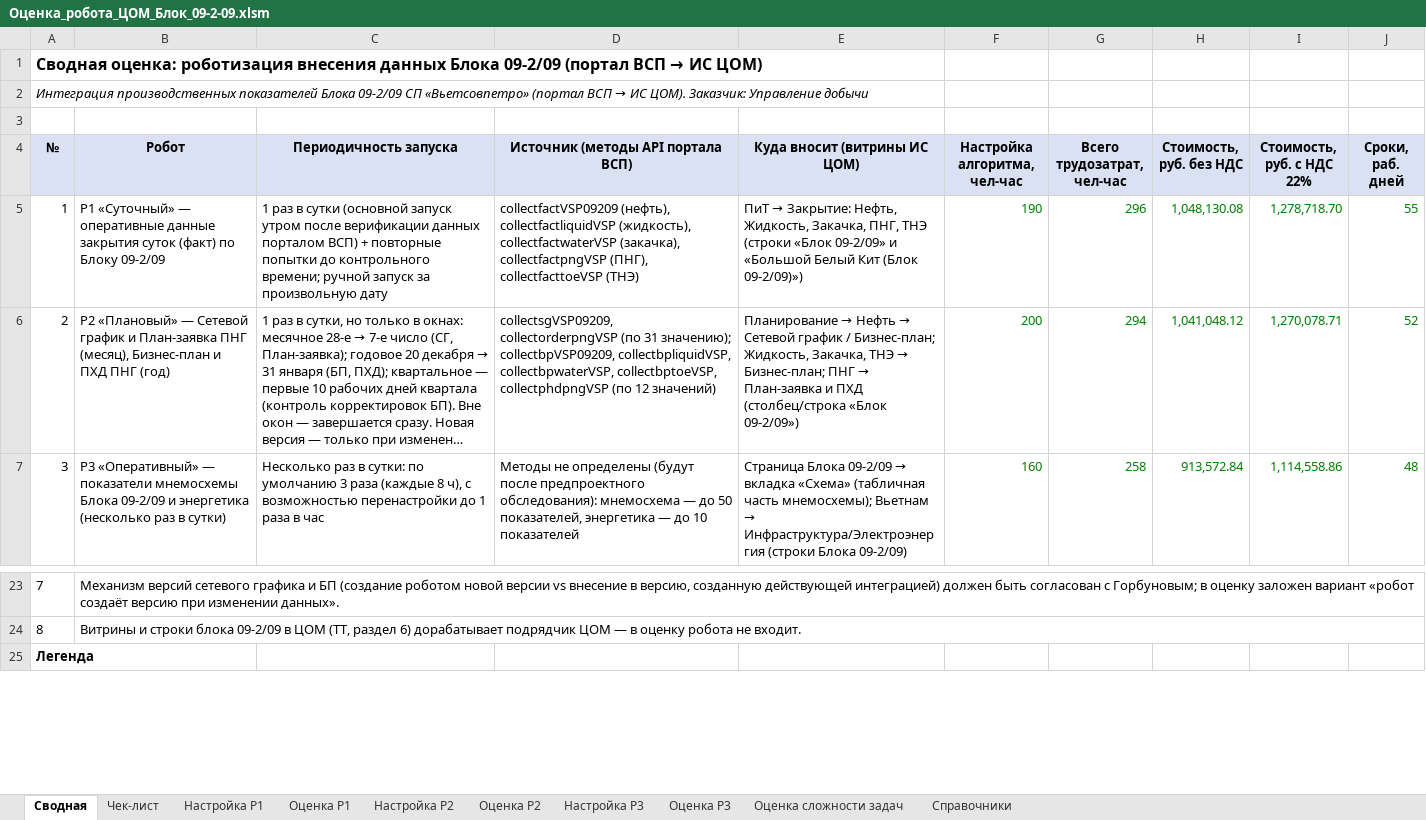
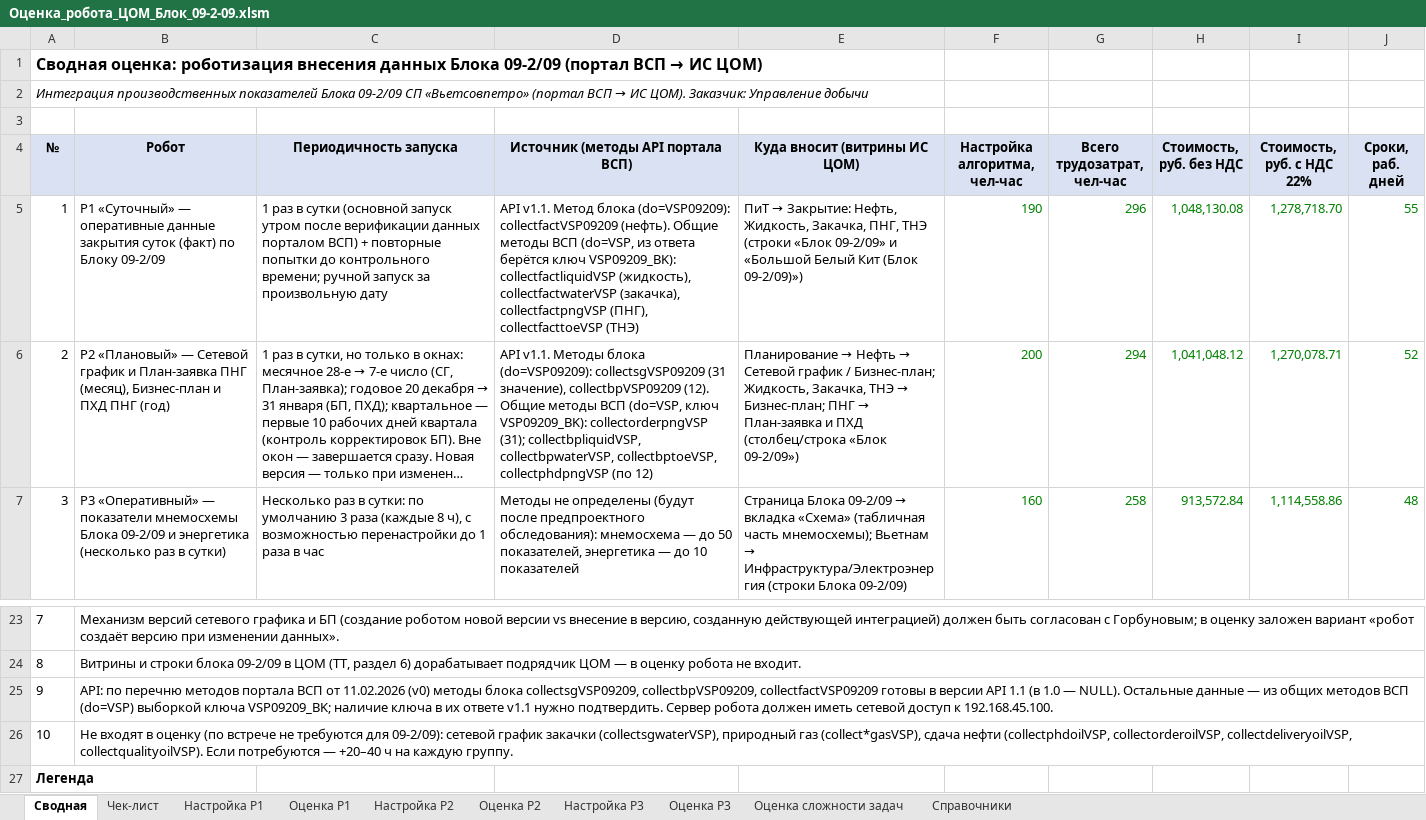
Before and after one commit to Lvtolvee/-trsh, an Excel workbook: ocenka_09-2-09/Оценка_робота_ЦОМ_Блок_09-2-09.xlsm, sheet Сводная, drawn as a sheet; only a part is shown, gaps mark what is left out; long unchanged cells end in …; values as stored, in another font and other column widths than the file's, no borders; the diff names each change by its address in the sheet, - before the commit and + after, or states it on an @@ line.

```diff
--- a/ocenka_09-2-09/Оценка_робота_ЦОМ_Блок_09-2-09.xlsm (sheet Сводная)
+++ b/ocenka_09-2-09/Оценка_робота_ЦОМ_Блок_09-2-09.xlsm (sheet Сводная)
-D5: collectfactVSP09209 (нефть), collectfactliquidVSP (жидкость),…
+D5: API v1.1. Метод блока (do=VSP09209): collectfactVSP09209 (нефть). Общие методы ВСП (do=VSP, из ответа берётся ключ VSP09209_BK): collectfactliquidVSP (жидкость),…
-D6: collectsgVSP09209, collectorderpngVSP (по 31 значению); collectbpVSP09209, collectbpliquidVSP, collectbpwaterVSP, collectbptoeVSP, collectphdpngVSP (по 12 значений)
+D6: API v1.1. Методы блока (do=VSP09209): collectsgVSP09209 (31 значение), collectbpVSP09209 (12). Общие методы ВСП (do=VSP, ключ VSP09209_BK): collectorderpngVSP (31); collectbpliquidVSP, collectbpwaterVSP, collectbptoeVSP, collectphdpngVSP (по 12)
+row 25: 9 | API: по перечню методов портала ВСП от 11.02.2026 (v0) методы блока collectsgVSP09209, collectbpVSP09209, collectfactVSP09209 готовы в версии API 1.1 (в 1.0 — NULL). Остальные данные — из общих методов ВСП (do=VSP) выборкой ключа VSP09209_BK; наличие ключа в их ответе v1.1 нужно подтвердить. Сервер робота должен иметь сетевой доступ к 192.168.45.100.
+row 26: 10 | Не входят в оценку (по встрече не требуются для 09-2/09): сетевой график закачки (collectsgwaterVSP), природный газ (collect*gasVSP), сдача нефти (collectphdoilVSP, collectorderoilVSP, collectdeliveryoilVSP, collectqualityoilVSP). Если потребуются — +20–40 ч на каждую группу.
```
Also changed, not shown: sheet Оценка Р1, sheet Настройка Р1, 1 other file.
